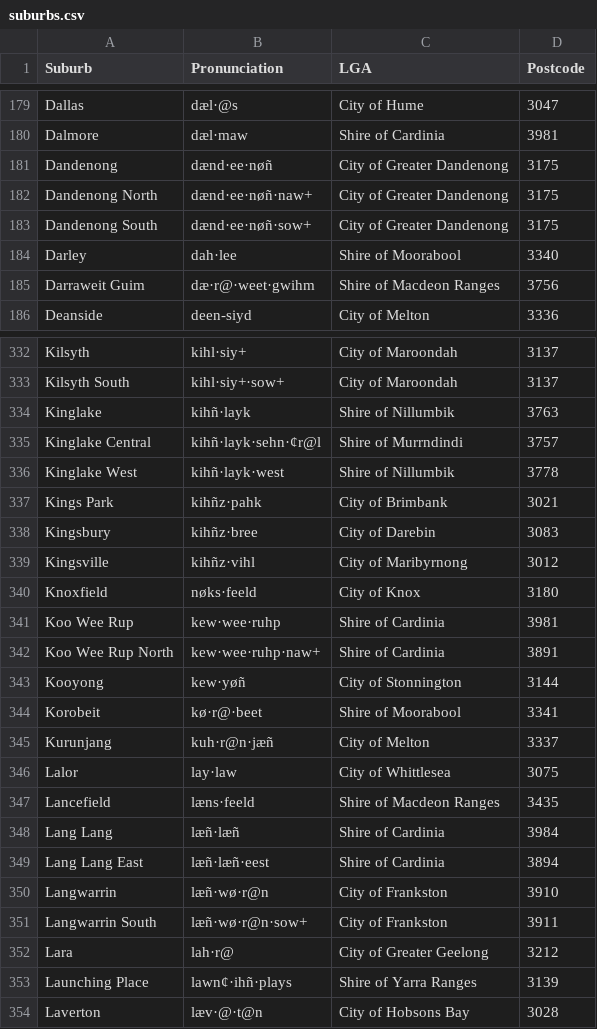
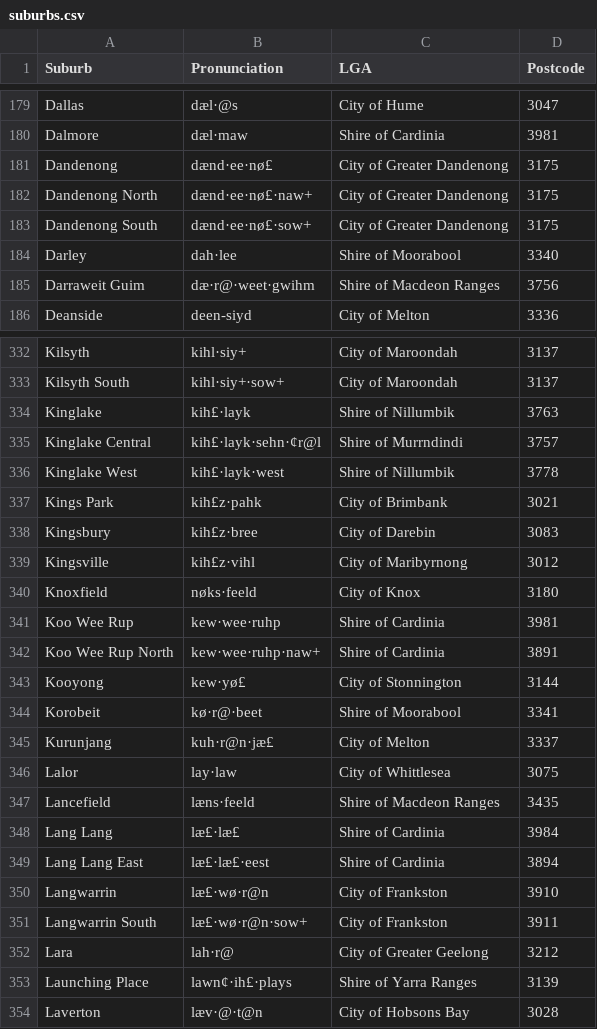
Before and after one commit to mcswee/divs-au, a CSV file: diversions/suburbs.csv, drawn as a sheet; only a part is shown, gaps mark what is left out; the diff covers the shown part only.

Commit message:
Update suburbs.csv

```diff
--- a/diversions/suburbs.csv
+++ b/diversions/suburbs.csv
@@ -180,5 +180,5 @@ Dallas,dæl·@s,City of Hume,3047
 Dalmore,dæl·maw,Shire of Cardinia,3981
-Dandenong,dænd·ee·nøñ,City of Greater Dandenong,3175
-Dandenong North,dænd·ee·nøñ·naw+,City of Greater Dandenong,3175
-Dandenong South,dænd·ee·nøñ·sow+,City of Greater Dandenong,3175
+Dandenong,dænd·ee·nø£,City of Greater Dandenong,3175
+Dandenong North,dænd·ee·nø£·naw+,City of Greater Dandenong,3175
+Dandenong South,dænd·ee·nø£·sow+,City of Greater Dandenong,3175
 Darley,dah·lee,Shire of Moorabool,3340
@@ -333,8 +333,8 @@ Kilsyth,kihl·siy+,City of Maroondah,3137
 Kilsyth South,kihl·siy+·sow+,City of Maroondah,3137
-Kinglake,kihñ·layk,Shire of Nillumbik,3763
-Kinglake Central,kihñ·layk·sehn·¢r@l,Shire of Murrndindi,3757
-Kinglake West,kihñ·layk·west,Shire of Nillumbik,3778
-Kings Park,kihñz·pahk,City of Brimbank,3021
-Kingsbury,kihñz·bree,City of Darebin,3083
-Kingsville,kihñz·vihl,City of Maribyrnong,3012
+Kinglake,kih£·layk,Shire of Nillumbik,3763
+Kinglake Central,kih£·layk·sehn·¢r@l,Shire of Murrndindi,3757
+Kinglake West,kih£·layk·west,Shire of Nillumbik,3778
+Kings Park,kih£z·pahk,City of Brimbank,3021
+Kingsbury,kih£z·bree,City of Darebin,3083
+Kingsville,kih£z·vihl,City of Maribyrnong,3012
 Knoxfield,nøks·feeld,City of Knox,3180
@@ -342,13 +342,13 @@ Koo Wee Rup,kew·wee·ruhp,Shire of Cardinia,3981
 Koo Wee Rup North,kew·wee·ruhp·naw+,Shire of Cardinia,3891
-Kooyong,kew·yøñ,City of Stonnington,3144
+Kooyong,kew·yø£,City of Stonnington,3144
 Korobeit,kø·r@·beet,Shire of Moorabool,3341
-Kurunjang,kuh·r@n·jæñ,City of Melton,3337
+Kurunjang,kuh·r@n·jæ£,City of Melton,3337
 Lalor,lay·law,City of Whittlesea,3075
 Lancefield,læns·feeld,Shire of Macdeon Ranges,3435
-Lang Lang,læñ·læñ,Shire of Cardinia,3984
-Lang Lang East,læñ·læñ·eest,Shire of Cardinia,3894
-Langwarrin,læñ·wø·r@n,City of Frankston,3910
-Langwarrin South,læñ·wø·r@n·sow+,City of Frankston,3911
+Lang Lang,læ£·læ£,Shire of Cardinia,3984
+Lang Lang East,læ£·læ£·eest,Shire of Cardinia,3894
+Langwarrin,læ£·wø·r@n,City of Frankston,3910
+Langwarrin South,læ£·wø·r@n·sow+,City of Frankston,3911
 Lara,lah·r@,City of Greater Geelong,3212
-Launching Place,lawn¢·ihñ·plays,Shire of Yarra Ranges,3139
+Launching Place,lawn¢·ih£·plays,Shire of Yarra Ranges,3139
 Laverton,læv·@·t@n,City of Hobsons Bay,3028
```
Also changed, not shown: 61 edited cells elsewhere in this file.
